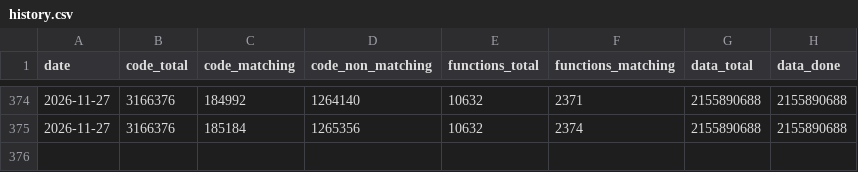
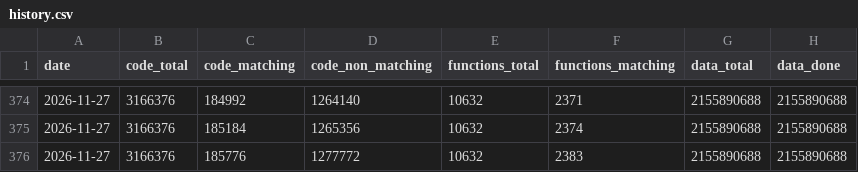
Before and after one commit to LeLiamn/SW2EPC, a CSV file: progress/history.csv, drawn as a sheet; only a part is shown, gaps mark what is left out.

```diff
--- a/progress/history.csv
+++ b/progress/history.csv
@@ -375 +375,2 @@ date,code_total,code_matching,code_non_matching,functions_total,functions_matchi
 2026-11-27,3166376,185184,1265356,10632,2374,2155890688,2155890688
+2026-11-27,3166376,185776,1277772,10632,2383,2155890688,2155890688
```
Also changed, not shown: 7 other files.
